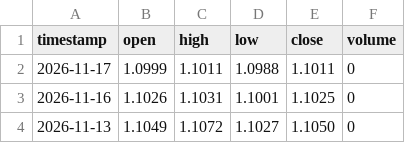
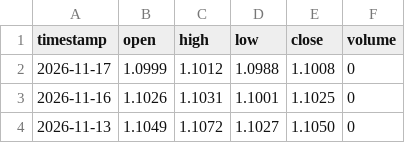
Before and after one commit to gab00/lehrgeld-kurse, a CSV file: data/extra/EURUSD.csv, drawn as a sheet; only a part is shown.

```diff
--- a/data/extra/EURUSD.csv
+++ b/data/extra/EURUSD.csv
@@ -1,3 +1,3 @@
 timestamp,open,high,low,close,volume
-2026-11-17,1.0999,1.1011,1.0988,1.1011,0
+2026-11-17,1.0999,1.1012,1.0988,1.1008,0
 2026-11-16,1.1026,1.1031,1.1001,1.1025,0
```
Also changed, not shown: 2 other files.
